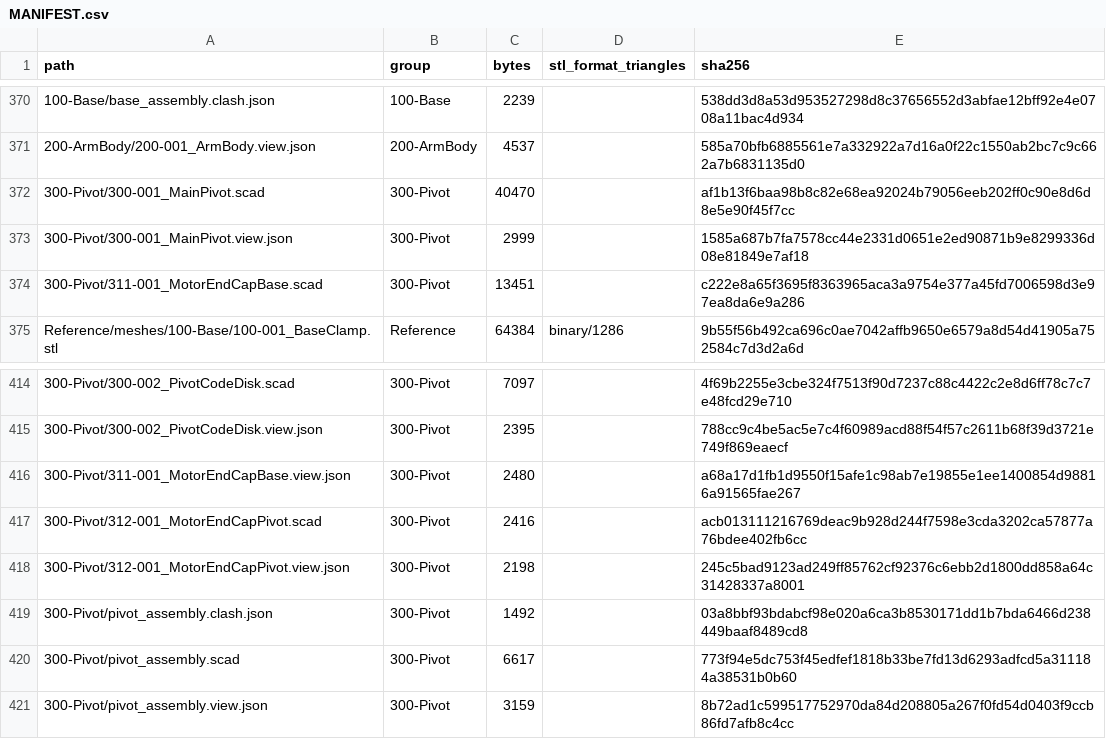
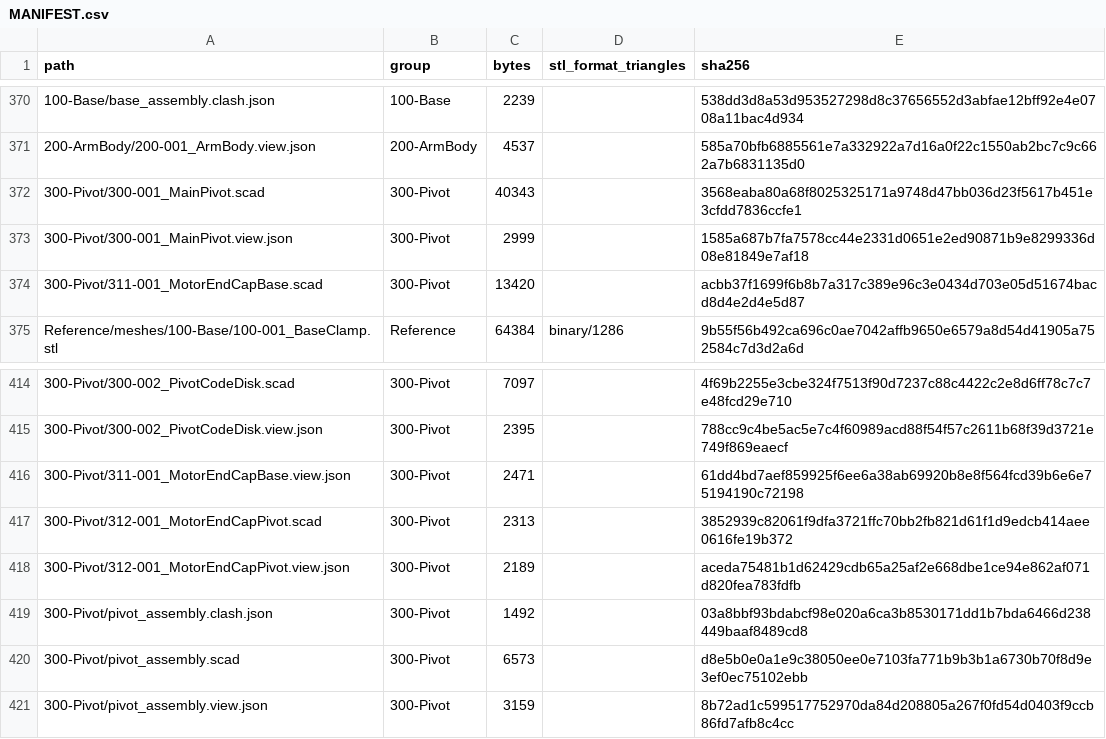
Before and after one commit to morgangalpin/Dexter, a CSV file: Hardware/Models/MANIFEST.csv, drawn as a sheet; only a part is shown, gaps mark what is left out; the diff names each change by its address in the sheet, - before the commit and + after, or states it on an @@ line.

```diff
--- a/Hardware/Models/MANIFEST.csv
+++ b/Hardware/Models/MANIFEST.csv
-C372 (bytes): 40470
+C372 (bytes): 40343
-E372 (sha256): af1b13f6baa98b8c82e68ea92024b79056eeb202ff0c90e8d6d8e5e90f45f7cc
+E372 (sha256): 3568eaba80a68f8025325171a9748d47bb036d23f5617b451e3cfdd7836ccfe1
-C374 (bytes): 13451
+C374 (bytes): 13420
-E374 (sha256): c222e8a65f3695f8363965aca3a9754e377a45fd7006598d3e97ea8da6e9a286
+E374 (sha256): acbb37f1699f6b8b7a317c389e96c3e0434d703e05d51674bacd8d4e2d4e5d87
-C416 (bytes): 2480
+C416 (bytes): 2471
-E416 (sha256): a68a17d1fb1d9550f15afe1c98ab7e19855e1ee1400854d98816a91565fae267
+E416 (sha256): 61dd4bd7aef859925f6ee6a38ab69920b8e8f564fcd39b6e6e75194190c72198
-C417 (bytes): 2416
+C417 (bytes): 2313
-E417 (sha256): acb013111216769deac9b928d244f7598e3cda3202ca57877a76bdee402fb6cc
+E417 (sha256): 3852939c82061f9dfa3721ffc70bb2fb821d61f1d9edcb414aee0616fe19b372
-C418 (bytes): 2198
+C418 (bytes): 2189
-E418 (sha256): 245c5bad9123ad249ff85762cf92376c6ebb2d1800dd858a64c31428337a8001
+E418 (sha256): aceda75481b1d62429cdb65a25af2e668dbe1ce94e862af071d820fea783fdfb
-C420 (bytes): 6617
+C420 (bytes): 6573
-E420 (sha256): 773f94e5dc753f45edfef1818b33be7fd13d6293adfcd5a311184a38531b0b60
+E420 (sha256): d8e5b0e0a1e9c38050ee0e7103fa771b9b3b1a6730b70f8d9e3ef0ec75102ebb
```
Also changed, not shown: 8 other files.
